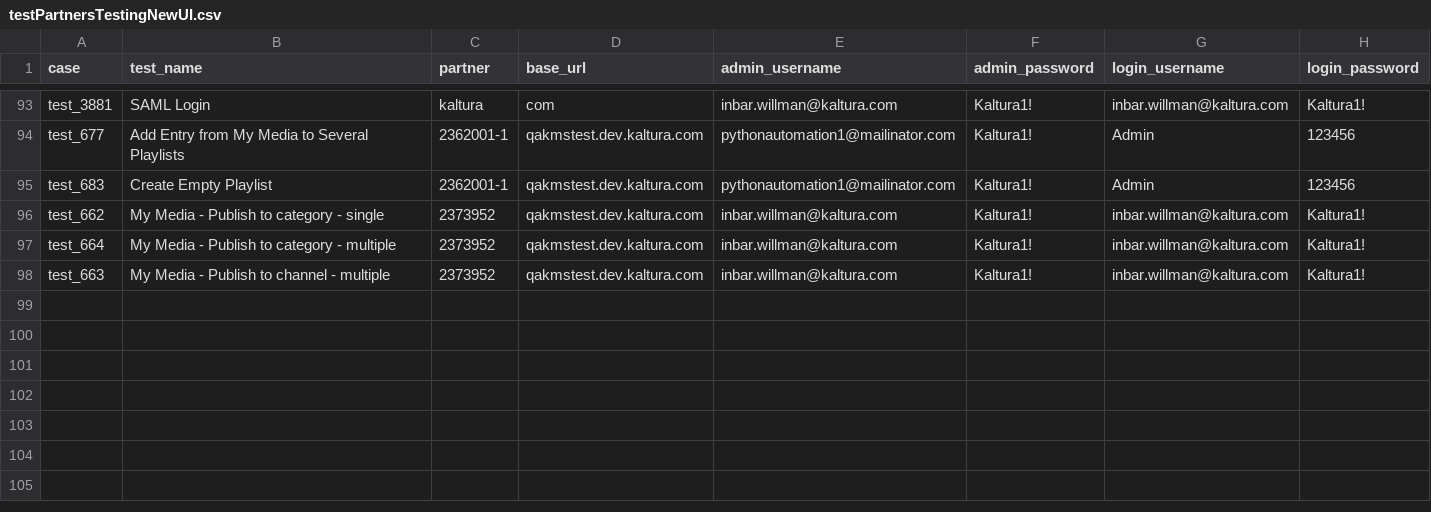
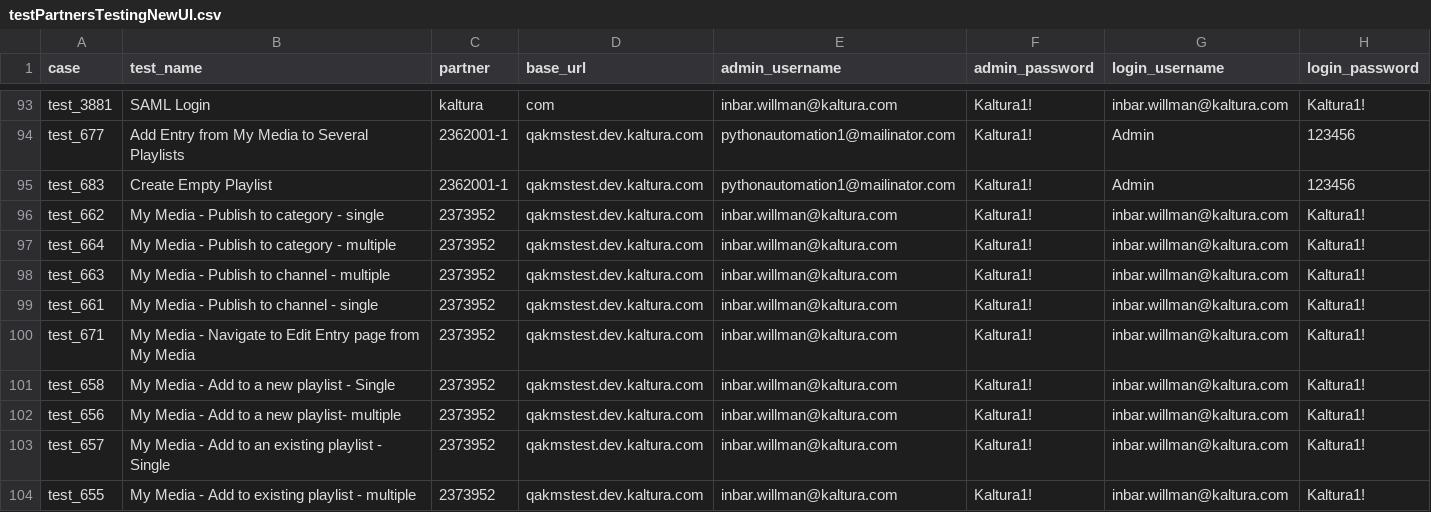
Before and after one commit to NadyaDi/kms-automation, a CSV file: web/ini/testPartnersTestingNewUI.csv, drawn as a sheet; only a part is shown, gaps mark what is left out; the diff names each change by its address in the sheet, - before the commit and + after, or states it on an @@ line.

```diff
--- a/web/ini/testPartnersTestingNewUI.csv
+++ b/web/ini/testPartnersTestingNewUI.csv
+row 99: test_661 | My Media - Publish to channel - single | 2373952 | qakmstest.dev.kaltura.com | inbar.willman@kaltura.com | Kaltura1! | inbar.willman@kaltura.com | Kaltura1!
+row 100: test_671 | My Media - Navigate to Edit Entry page from My Media | 2373952 | qakmstest.dev.kaltura.com | inbar.willman@kaltura.com | Kaltura1! | inbar.willman@kaltura.com | Kaltura1!
+row 101: test_658 | My Media - Add to a new playlist - Single | 2373952 | qakmstest.dev.kaltura.com | inbar.willman@kaltura.com | Kaltura1! | inbar.willman@kaltura.com | Kaltura1!
+row 102: test_656 | My Media - Add to a new playlist- multiple | 2373952 | qakmstest.dev.kaltura.com | inbar.willman@kaltura.com | Kaltura1! | inbar.willman@kaltura.com | Kaltura1!
+row 103: test_657 | My Media - Add to an existing playlist - Single | 2373952 | qakmstest.dev.kaltura.com | inbar.willman@kaltura.com | Kaltura1! | inbar.willman@kaltura.com | Kaltura1!
+row 104: test_655 | My Media - Add to existing playlist - multiple | 2373952 | qakmstest.dev.kaltura.com | inbar.willman@kaltura.com | Kaltura1! | inbar.willman@kaltura.com | Kaltura1!
```
Also changed, not shown: web/ini/testPartnersProd.csv, web/ini/testPartnersTesting.csv, 8 other files.
